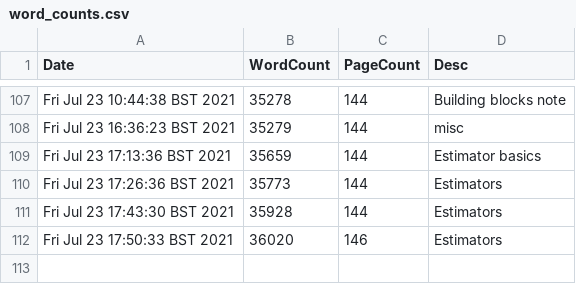
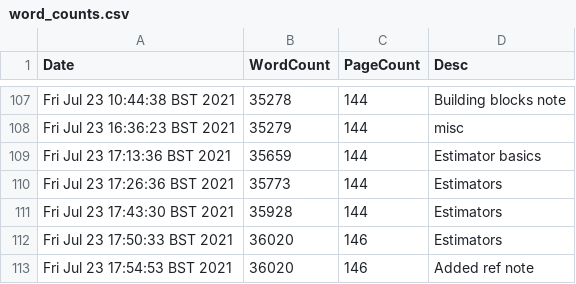
Before and after one commit to pc559/thesis, a CSV file: word_counts.csv, drawn as a sheet; only a part is shown, gaps mark what is left out.

Commit message:
Added ref note

```diff
--- a/word_counts.csv
+++ b/word_counts.csv
@@ -112 +112,2 @@ Fri Jul 23 17:43:30 BST 2021,35928,144,Estimators
 Fri Jul 23 17:50:33 BST 2021,36020,146,Estimators
+Fri Jul 23 17:54:53 BST 2021,36020,146,Added ref note
```
Also changed, not shown: 2 other files.
